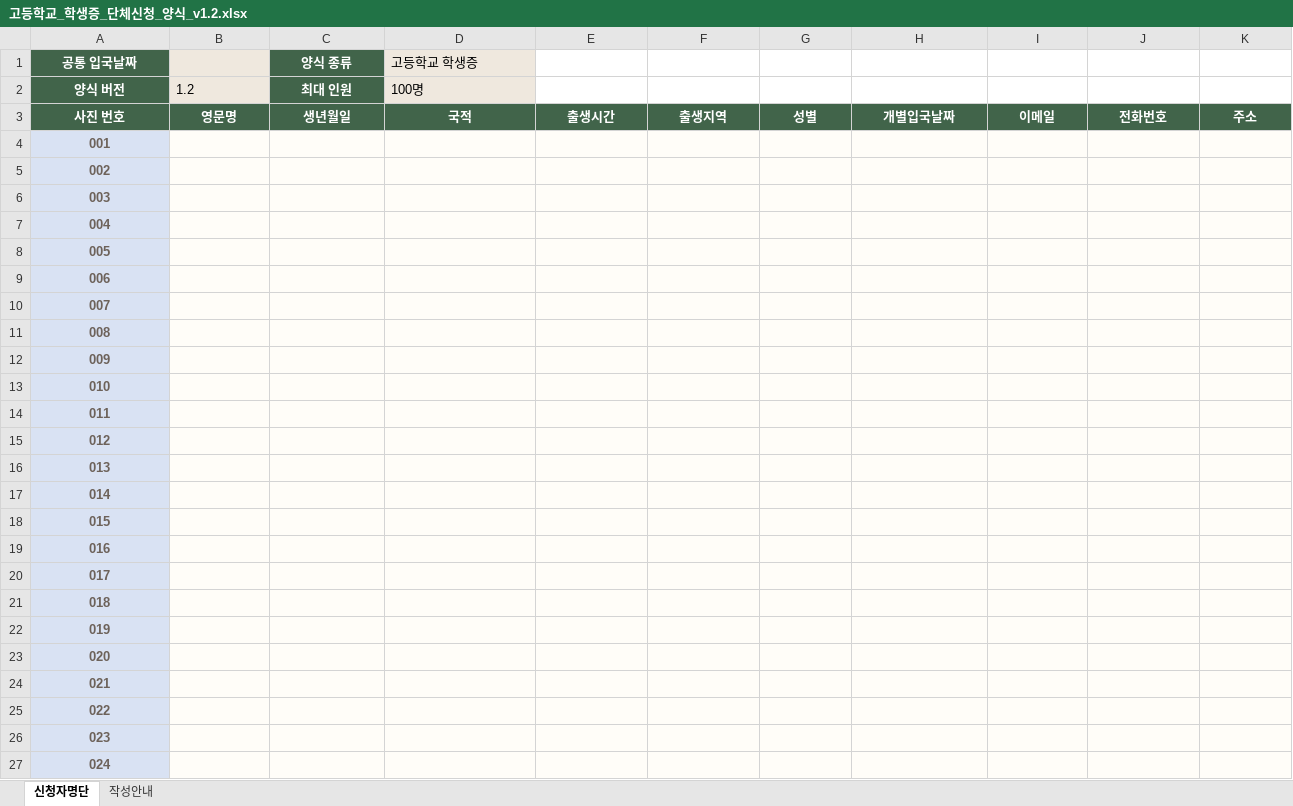
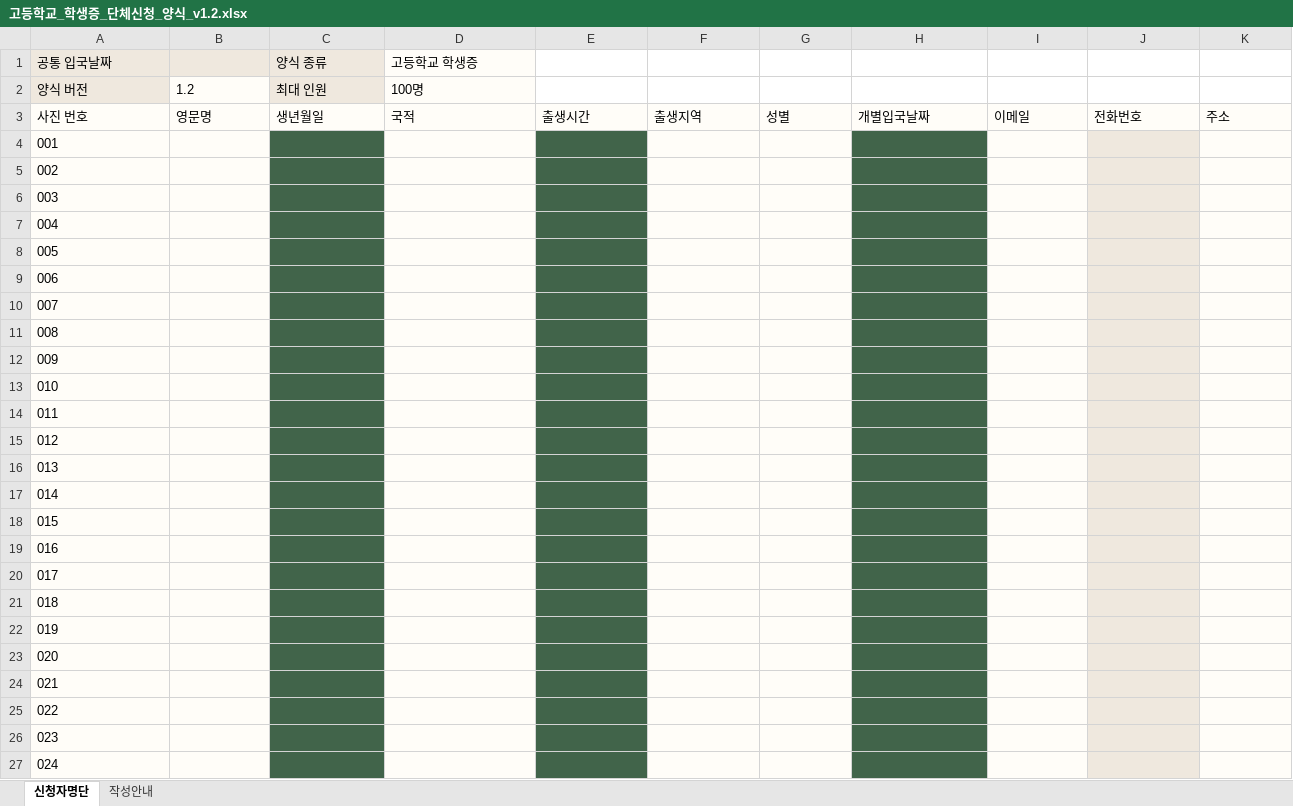
Before and after one commit to OSS-project3/HC, an Excel workbook: outputs/bulk-excel-templates-20260818/고등학교_학생증_단체신청_양식_v1.2.xlsx, sheet 신청자명단, drawn as a sheet; only a part is shown; values as stored, in another font and other column widths than the file's, no borders; the diff covers the shown part only; the diff names each change by its address in the sheet, - before the commit and + after, or states it on an @@ line.

```diff
--- a/outputs/bulk-excel-templates-20260818/고등학교_학생증_단체신청_양식_v1.2.xlsx (sheet 신청자명단)
+++ b/outputs/bulk-excel-templates-20260818/고등학교_학생증_단체신청_양식_v1.2.xlsx (sheet 신청자명단)
@@ A1:A2 bold: on → off, alignment: center → left, fill: #41644A → #EFE8DE, text colour: #FFFFFF → black @@
@@ C1:C2 bold: on → off, alignment: center → left, fill: #41644A → #EFE8DE, text colour: #FFFFFF → black @@
-D1:D2 fill: #EFE8DE
+D1:D2 fill: #FFFDF8
-B2 fill: #EFE8DE
+B2 fill: #FFFDF8
@@ A3:K3 bold: on → off, alignment: center → left, text colour: #FFFFFF → black, fill: #41644A → #FFFDF8 @@
@@ A4:A27 fill: #D9E2F3 → #FFFDF8, bold: on → off, text colour: #6D625A → black, alignment: center → left @@
-C4:C27 fill: #FFFDF8
+C4:C27 fill: #41644A
-E4:E27 fill: #FFFDF8
+E4:E27 fill: #41644A
-H4:H27 fill: #FFFDF8
+H4:H27 fill: #41644A
-J4:J27 fill: #FFFDF8
+J4:J27 fill: #EFE8DE
```
Also changed, not shown: cell formats elsewhere in this sheet, sheet 작성안내, outputs/bulk-excel-templates-20260818/대학교_학생증_단체신청_양식_v1.2.xlsx, outputs/bulk-excel-templates-20260818/일반카드_단체신청_양식_v1.2.xlsx.
